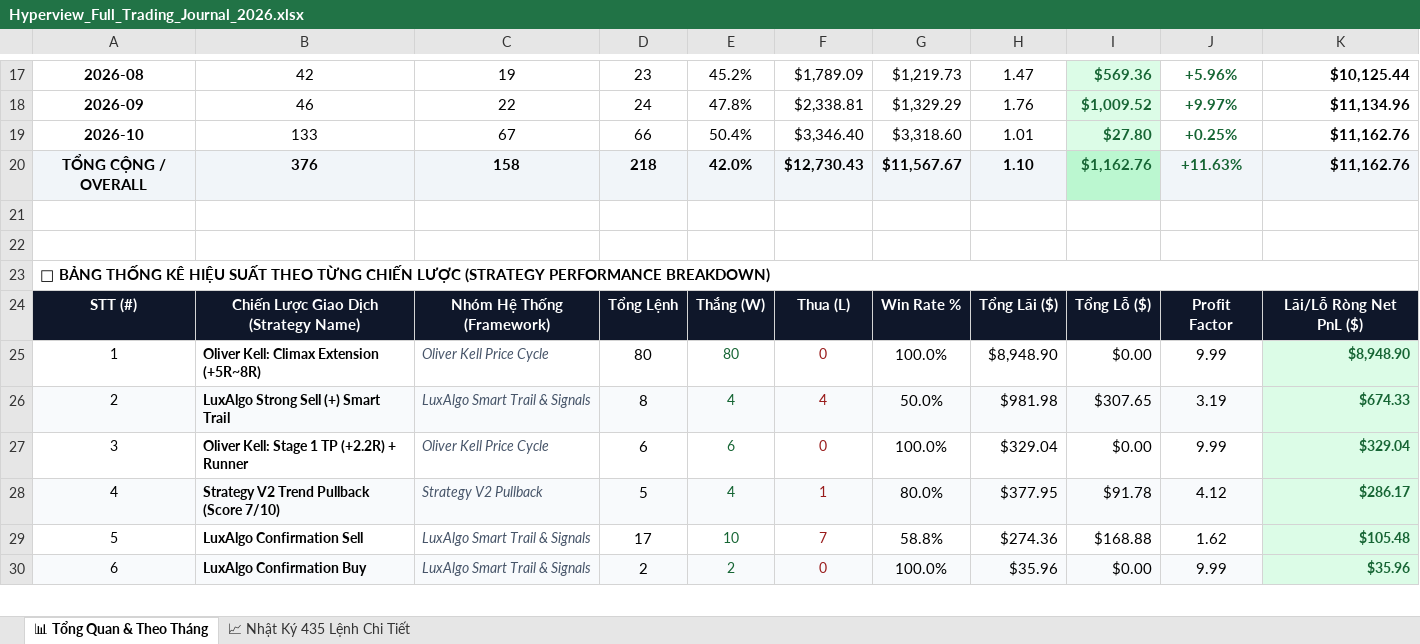
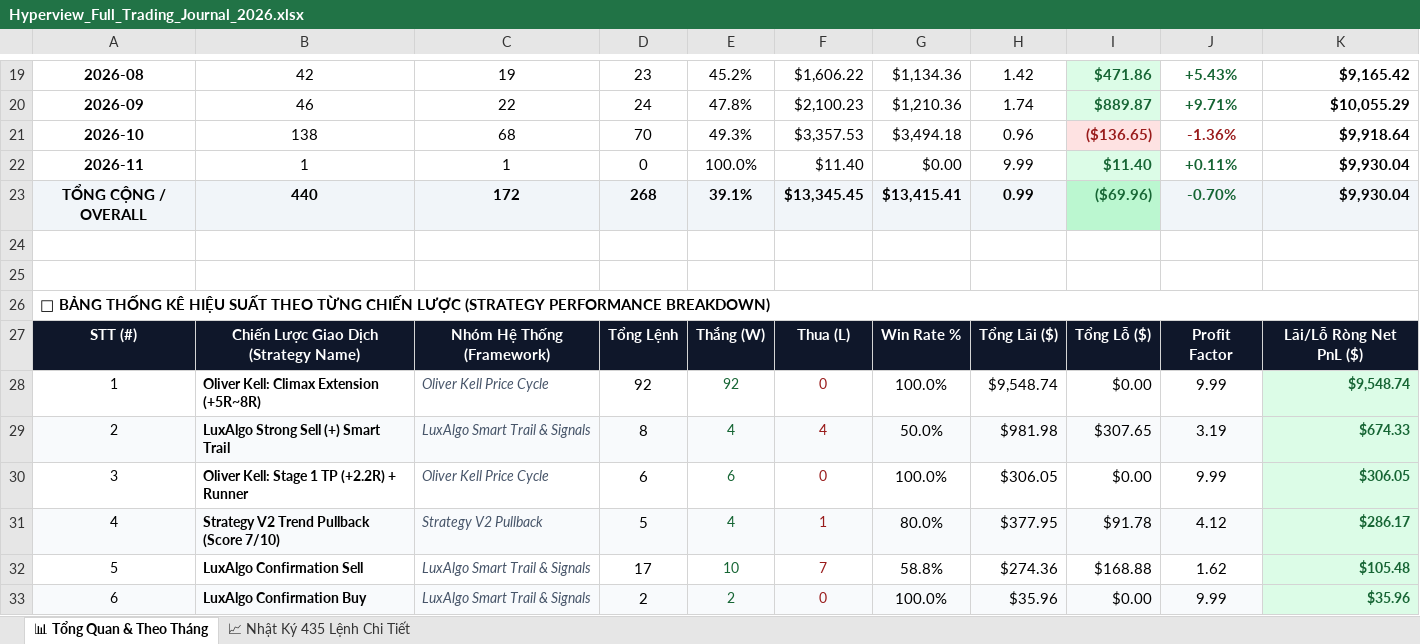
Before and after one commit to Doffyyyy/TradingView-API, an Excel workbook: public/Hyperview_Full_Trading_Journal_2026.xlsx, sheet 📊 Tổng Quan & Theo Tháng, drawn as a sheet; only a part is shown, gaps mark what is left out; values as stored, in another font and other column widths than the file's, no borders; removed rows and columns are numbered as before the commit, all else as after; the diff covers the shown part only; the diff names each change by its address in the sheet, - before the commit and + after, or states it on an @@ line.

```diff
--- a/public/Hyperview_Full_Trading_Journal_2026.xlsx (sheet 📊 Tổng Quan & Theo Tháng)
+++ b/public/Hyperview_Full_Trading_Journal_2026.xlsx (sheet 📊 Tổng Quan & Theo Tháng)
-F19: $1,789.09
+F19: $1,606.22
-G19: $1,219.73
+G19: $1,134.36
-H19: 1.47
+H19: 1.42
-I19: $569.36
+I19: $471.86
-J19: +5.96%
+J19: +5.43%
-K19: $10,125.44
+K19: $9,165.42
-F20: $2,338.81
+F20: $2,100.23
-G20: $1,329.29
+G20: $1,210.36
-H20: 1.76
+H20: 1.74
-I20: $1,009.52
+I20: $889.87
-J20: +9.97%
+J20: +9.71%
-K20: $11,134.96
+K20: $10,055.29
-row 19: 2026-10 | 133 | 67 | 66 | 50.4% | $3,346.40 | $3,318.60 | 1.01 | $27.80 | +0.25% | $11,162.76
-row 20: TỔNG CỘNG / OVERALL | 376 | 158 | 218 | 42.0% | $12,730.43 | $11,567.67 | 1.10 | $1,162.76 | +11.63% | $11,162.76
+row 21: 2026-10 | 138 | 68 | 70 | 49.3% | $3,357.53 | $3,494.18 | 0.96 | ($136.65) | -1.36% | $9,918.64
+row 22: 2026-11 | 1 | 1 | 0 | 100.0% | $11.40 | $0.00 | 9.99 | $11.40 | +0.11% | $9,930.04
+row 23: TỔNG CỘNG / OVERALL | 440 | 172 | 268 | 39.1% | $13,345.45 | $13,415.41 | 0.99 | ($69.96) | -0.70% | $9,930.04
-D28: 80
+D28: 92
-E28: 80
+E28: 92
-H28: $8,948.90
+H28: $9,548.74
-K28: $8,948.90
+K28: $9,548.74
-H30: $329.04
+H30: $306.05
-K30: $329.04
+K30: $306.05
```
Also changed, not shown: 7 added rows, 5 removed rows, 18 edited cells and row numbers in column A elsewhere in this sheet, sheet 📈 Nhật Ký 435 Lệnh Chi Tiết, 10 other files.
